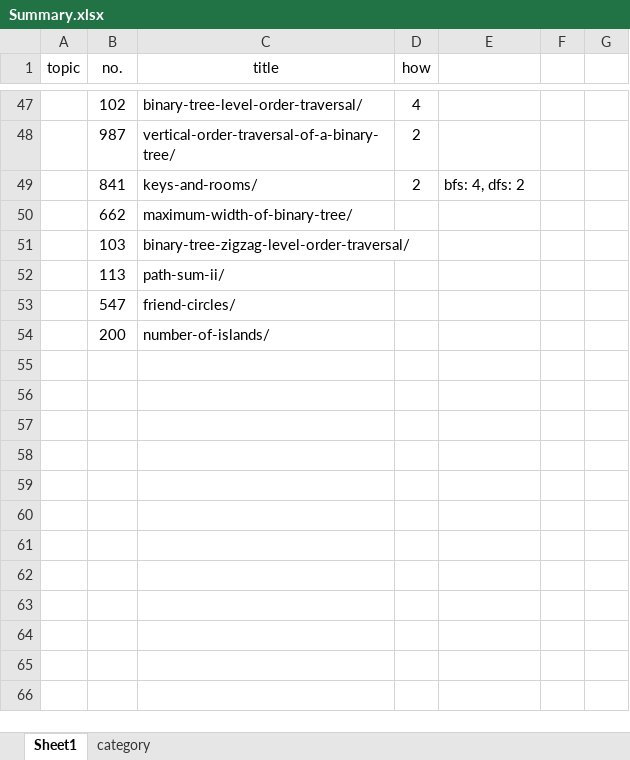
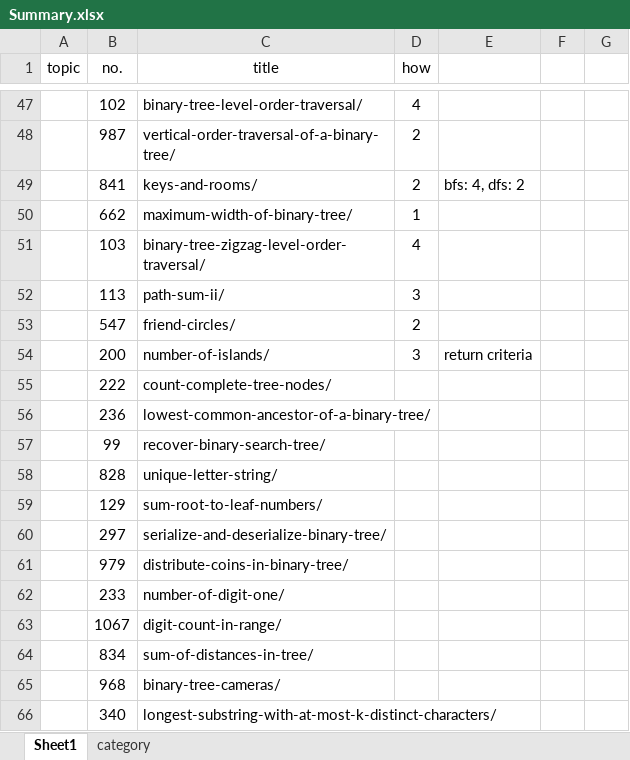
Before and after one commit to tyqi11/leetcode, an Excel workbook: Summary.xlsx, sheet Sheet1, drawn as a sheet; only a part is shown, gaps mark what is left out; values as stored, in another font and other column widths than the file's, no borders; conditional formats not drawn; the diff names each change by its address in the sheet, - before the commit and + after, or states it on an @@ line.

Commit message:
08/15/2019

```diff
--- a/Summary.xlsx (sheet Sheet1)
+++ b/Summary.xlsx (sheet Sheet1)
-D50 (how): (empty)
+D50 (how): 1
-D51 (how): (empty)
+D51 (how): 4
-D52 (how): (empty)
+D52 (how): 3
-D53 (how): (empty)
+D53 (how): 2
-D54 (how): (empty)
+D54 (how): 3
-E54: (empty)
+E54: return criteria
+row 55:  | 222 | count-complete-tree-nodes/
+row 56:  | 236 | lowest-common-ancestor-of-a-binary-tree/
+row 57:  | 99 | recover-binary-search-tree/
+row 58:  | 828 | unique-letter-string/
+row 59:  | 129 | sum-root-to-leaf-numbers/
+row 60:  | 297 | serialize-and-deserialize-binary-tree/
+row 61:  | 979 | distribute-coins-in-binary-tree/
+row 62:  | 233 | number-of-digit-one/
+row 63:  | 1067 | digit-count-in-range/
+row 64:  | 834 | sum-of-distances-in-tree/
+row 65:  | 968 | binary-tree-cameras/
+row 66:  | 340 | longest-substring-with-at-most-k-distinct-characters/
```
